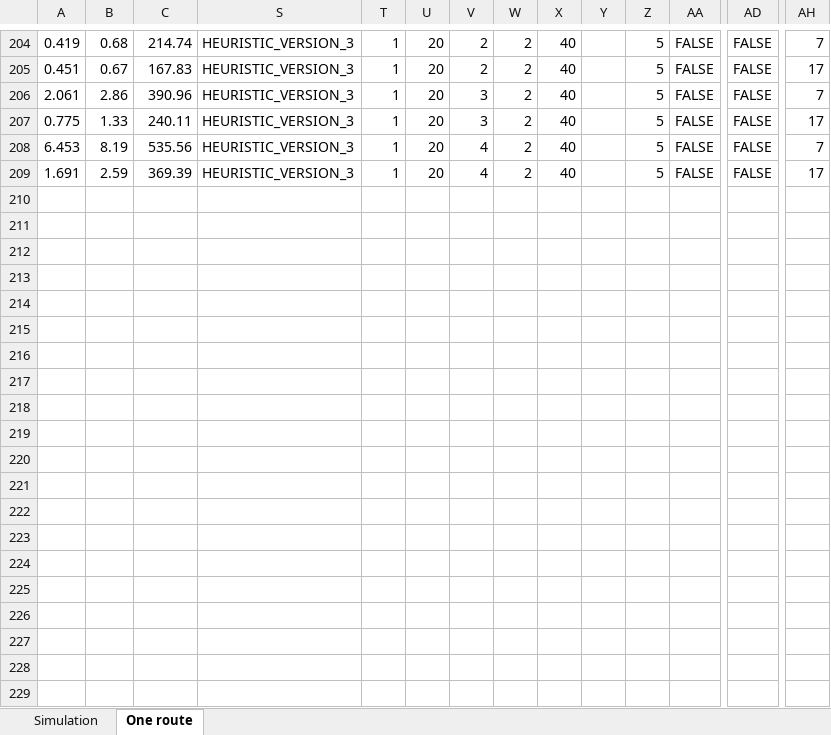
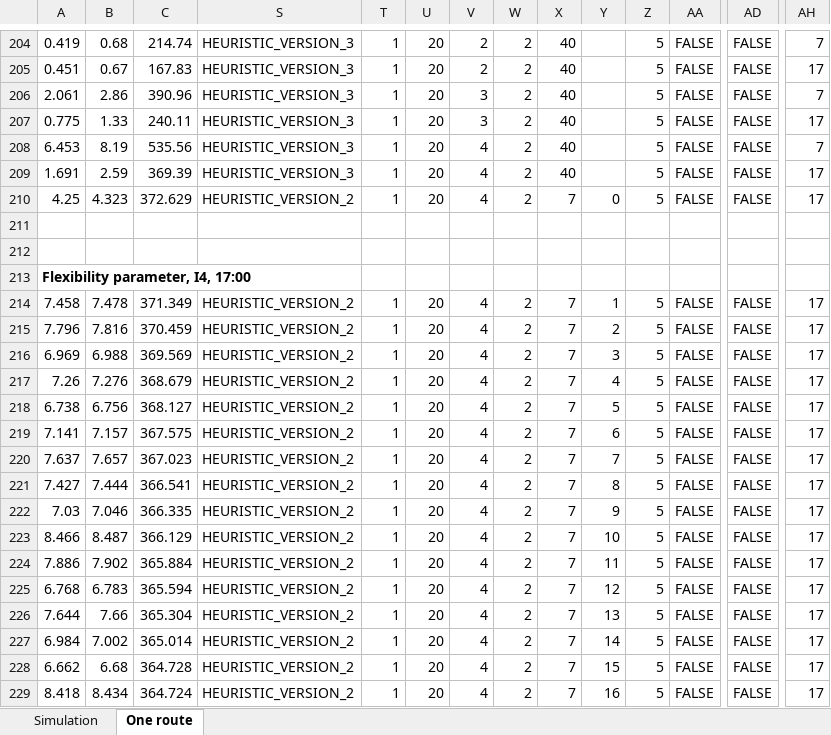
Before and after one commit to kristinehagen/Master, an Excel workbook: Results.xlsx, sheet One route, drawn as a sheet; only a part is shown, gaps mark what is left out; values as stored, in another font and other column widths than the file's, no borders; rows hold the shown columns only; the diff covers the shown part only; the diff names each change by its address in the sheet, - before the commit and + after, or states it on an @@ line.

Commit message:
flexibility parameter V2

```diff
--- a/Results.xlsx (sheet One route)
+++ b/Results.xlsx (sheet One route)
+row 210: 4.25 | 4.323 | 372.629 | HEURISTIC_VERSION_2 | 1 | 20 | 4 | 2 | 7 | 0 | 5 | FALSE | FALSE | 17
+row 211: (empty)
+row 212: (empty)
+row 213: Flexibility parameter, I4, 17:00
+row 214: 7.458 | 7.478 | 371.349 | HEURISTIC_VERSION_2 | 1 | 20 | 4 | 2 | 7 | 1 | 5 | FALSE | FALSE | 17
+row 215: 7.796 | 7.816 | 370.459 | HEURISTIC_VERSION_2 | 1 | 20 | 4 | 2 | 7 | 2 | 5 | FALSE | FALSE | 17
+row 216: 6.969 | 6.988 | 369.569 | HEURISTIC_VERSION_2 | 1 | 20 | 4 | 2 | 7 | 3 | 5 | FALSE | FALSE | 17
+row 217: 7.26 | 7.276 | 368.679 | HEURISTIC_VERSION_2 | 1 | 20 | 4 | 2 | 7 | 4 | 5 | FALSE | FALSE | 17
+row 218: 6.738 | 6.756 | 368.127 | HEURISTIC_VERSION_2 | 1 | 20 | 4 | 2 | 7 | 5 | 5 | FALSE | FALSE | 17
+row 219: 7.141 | 7.157 | 367.575 | HEURISTIC_VERSION_2 | 1 | 20 | 4 | 2 | 7 | 6 | 5 | FALSE | FALSE | 17
+row 220: 7.637 | 7.657 | 367.023 | HEURISTIC_VERSION_2 | 1 | 20 | 4 | 2 | 7 | 7 | 5 | FALSE | FALSE | 17
+row 221: 7.427 | 7.444 | 366.541 | HEURISTIC_VERSION_2 | 1 | 20 | 4 | 2 | 7 | 8 | 5 | FALSE | FALSE | 17
+row 222: 7.03 | 7.046 | 366.335 | HEURISTIC_VERSION_2 | 1 | 20 | 4 | 2 | 7 | 9 | 5 | FALSE | FALSE | 17
+row 223: 8.466 | 8.487 | 366.129 | HEURISTIC_VERSION_2 | 1 | 20 | 4 | 2 | 7 | 10 | 5 | FALSE | FALSE | 17
+row 224: 7.886 | 7.902 | 365.884 | HEURISTIC_VERSION_2 | 1 | 20 | 4 | 2 | 7 | 11 | 5 | FALSE | FALSE | 17
+row 225: 6.768 | 6.783 | 365.594 | HEURISTIC_VERSION_2 | 1 | 20 | 4 | 2 | 7 | 12 | 5 | FALSE | FALSE | 17
+row 226: 7.644 | 7.66 | 365.304 | HEURISTIC_VERSION_2 | 1 | 20 | 4 | 2 | 7 | 13 | 5 | FALSE | FALSE | 17
+row 227: 6.984 | 7.002 | 365.014 | HEURISTIC_VERSION_2 | 1 | 20 | 4 | 2 | 7 | 14 | 5 | FALSE | FALSE | 17
+row 228: 6.662 | 6.68 | 364.728 | HEURISTIC_VERSION_2 | 1 | 20 | 4 | 2 | 7 | 15 | 5 | FALSE | FALSE | 17
+row 229: 8.418 | 8.434 | 364.724 | HEURISTIC_VERSION_2 | 1 | 20 | 4 | 2 | 7 | 16 | 5 | FALSE | FALSE | 17
```
Also changed, not shown: 16 added rows elsewhere in this sheet, hidden cells, 7 other files.
